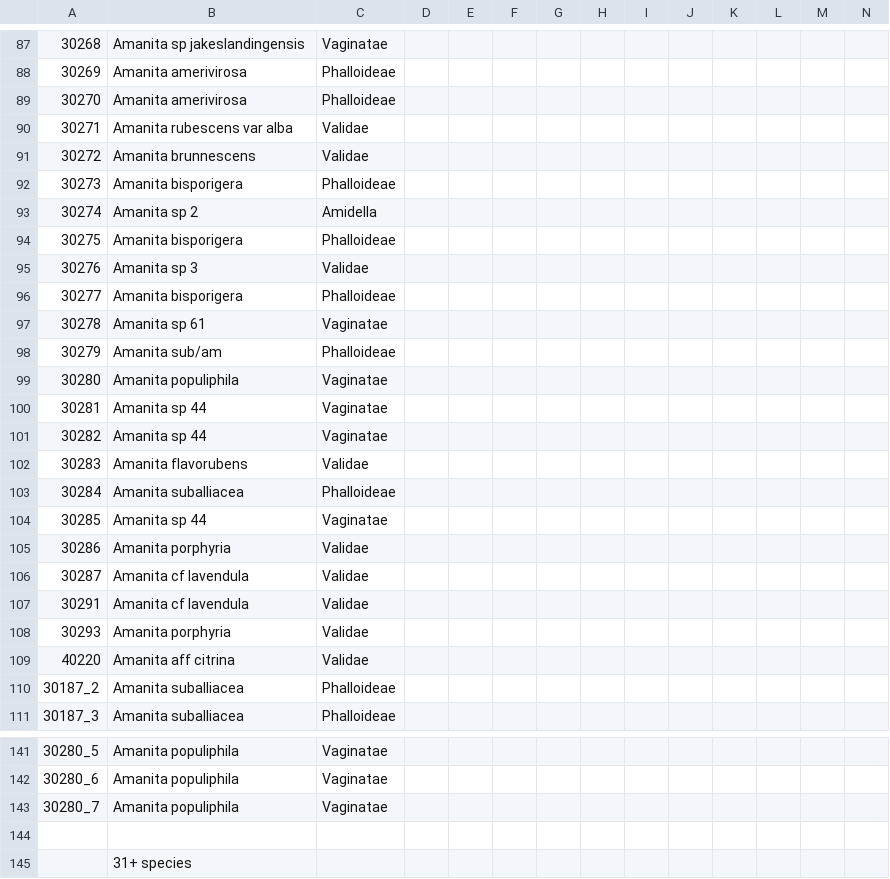
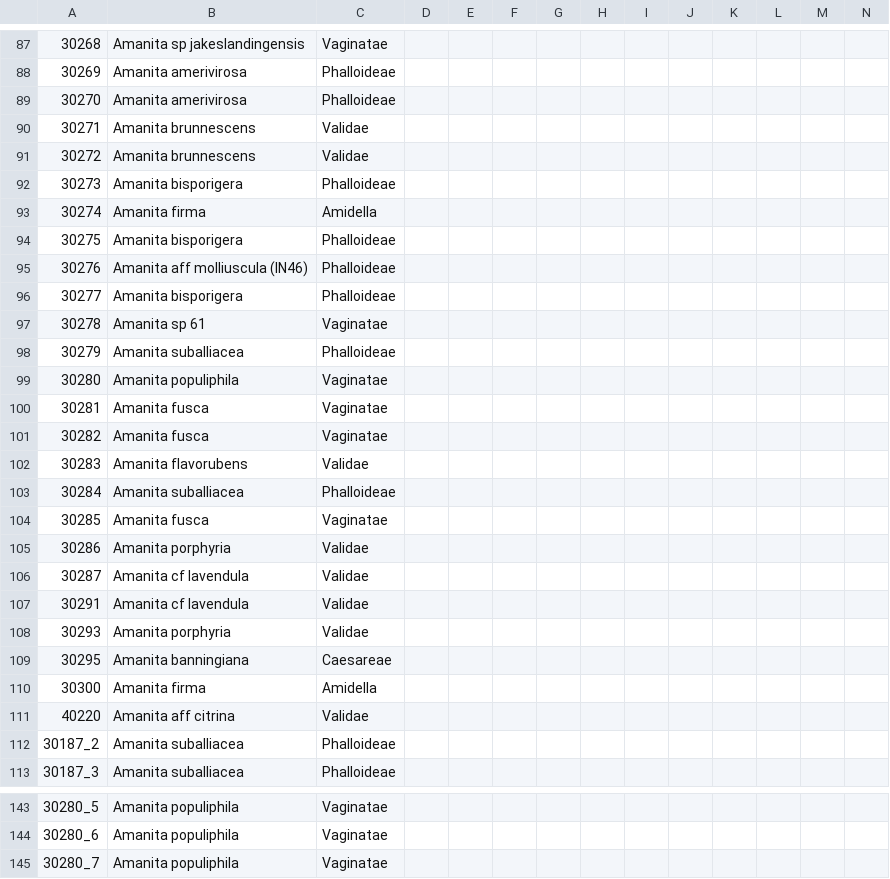
Before and after one commit to trest-tech/wiscam_microscopy, a CSV file: data/rt_basidiospore/basidiospore.csv, drawn as a sheet; only a part is shown, gaps mark what is left out; removed rows and columns are numbered as before the commit, all else as after; rows hold the shown columns only; the diff covers the shown part only; the diff names each change by its address in the sheet, - before the commit and + after, or states it on an @@ line.

```diff
--- a/data/rt_basidiospore/basidiospore.csv
+++ b/data/rt_basidiospore/basidiospore.csv
-B90: Amanita rubescens var alba
+B90: Amanita brunnescens
-B93: Amanita sp 2
+B93: Amanita firma
-B95: Amanita sp 3
+B95: Amanita aff molliuscula (IN46)
-C95: Validae
+C95: Phalloideae
-B98: Amanita sub/am
+B98: Amanita suballiacea
-B100:B101: Amanita sp 44
+B100:B101: Amanita fusca
-B104: Amanita sp 44
+B104: Amanita fusca
+row 109: 30295 | Amanita banningiana | Caesareae
+row 110: 30300 | Amanita firma | Amidella
-row 144: (empty)
-row 145:  | 31+ species
```
Also changed, not shown: 41 edited cells elsewhere in this file, 16 other files.
